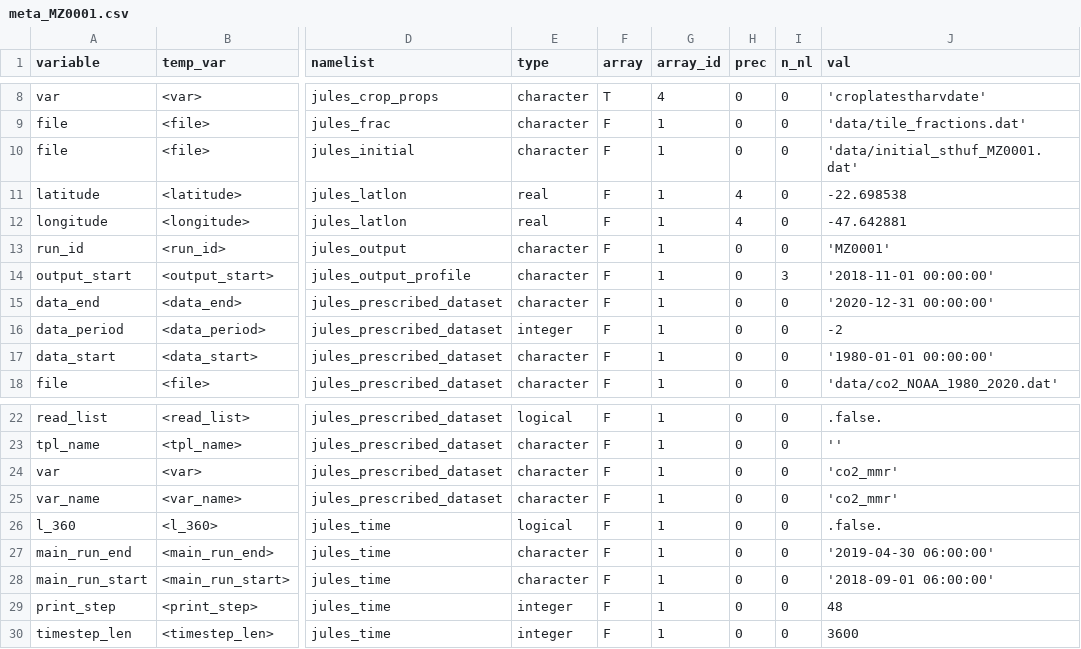
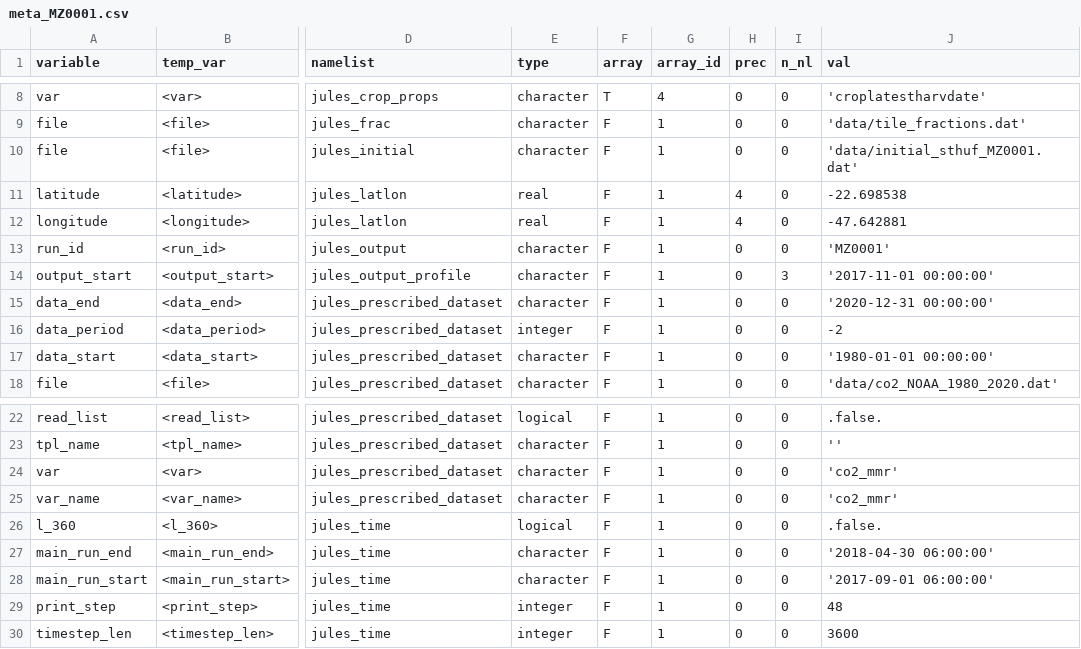
Before and after one commit to Murilodsv/python, a CSV file: py-jules/sim_db/meta_MZ0001.csv, drawn as a sheet; only a part is shown, gaps mark what is left out; the diff names each change by its address in the sheet, - before the commit and + after, or states it on an @@ line.

```diff
--- a/py-jules/sim_db/meta_MZ0001.csv
+++ b/py-jules/sim_db/meta_MZ0001.csv
-J14 (val): '2018-11-01 00:00:00'
+J14 (val): '2017-11-01 00:00:00'
-J27 (val): '2019-04-30 06:00:00'
+J27 (val): '2018-04-30 06:00:00'
-J28 (val): '2018-09-01 06:00:00'
+J28 (val): '2017-09-01 06:00:00'
```
Also changed, not shown: py-jules/sim_db/meta_MZ0002.csv.
